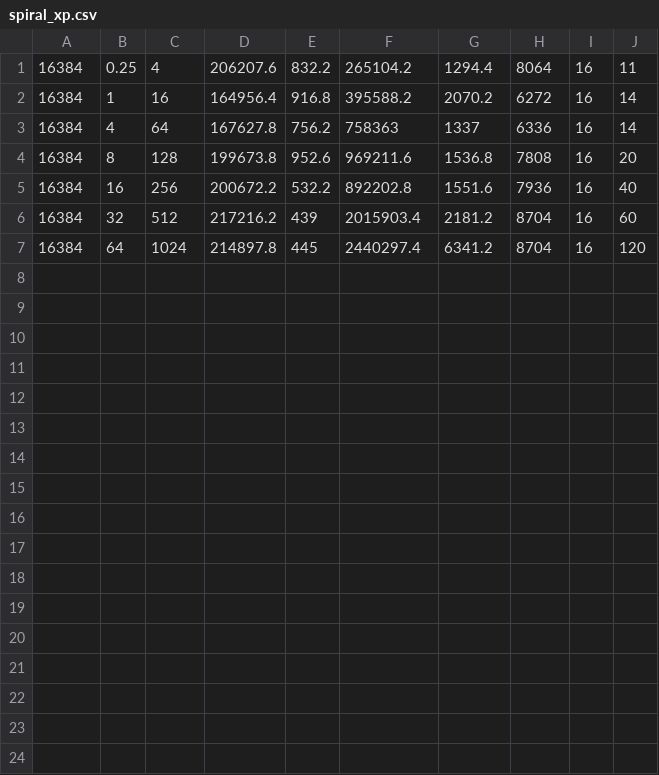
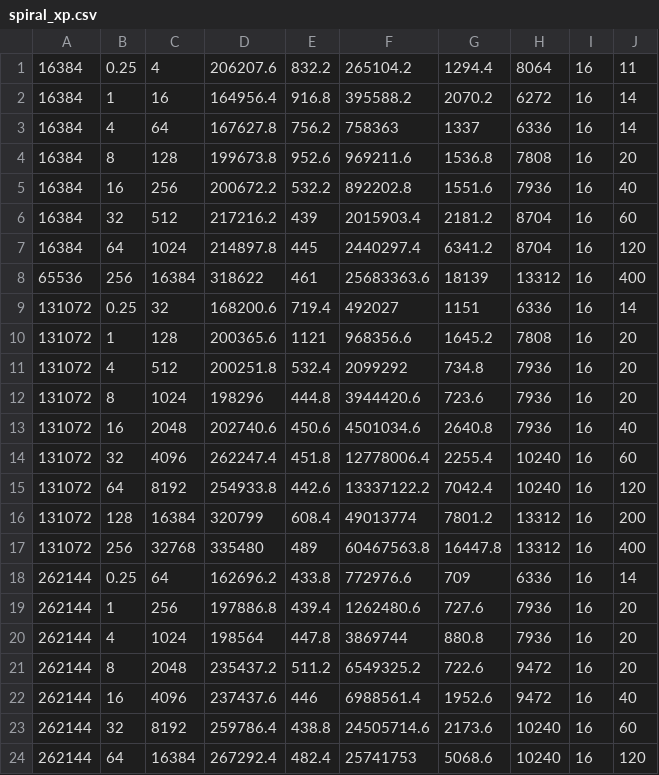
Before and after one commit to sophiartl/PIR_project, a CSV file: spiral-rs/spiral-rs/spiral_xp.csv, drawn as a sheet; the diff names each change by its address in the sheet, - before the commit and + after, or states it on an @@ line.

Commit message:
spiral tmux

```diff
--- a/spiral-rs/spiral-rs/spiral_xp.csv
+++ b/spiral-rs/spiral-rs/spiral_xp.csv
+row 8: 65536 | 256 | 16384 | 318622 | 461 | 25683363.6 | 18139 | 13312 | 16 | 400
+row 9: 131072 | 0.25 | 32 | 168200.6 | 719.4 | 492027 | 1151 | 6336 | 16 | 14
+row 10: 131072 | 1 | 128 | 200365.6 | 1121 | 968356.6 | 1645.2 | 7808 | 16 | 20
+row 11: 131072 | 4 | 512 | 200251.8 | 532.4 | 2099292 | 734.8 | 7936 | 16 | 20
+row 12: 131072 | 8 | 1024 | 198296 | 444.8 | 3944420.6 | 723.6 | 7936 | 16 | 20
+row 13: 131072 | 16 | 2048 | 202740.6 | 450.6 | 4501034.6 | 2640.8 | 7936 | 16 | 40
+row 14: 131072 | 32 | 4096 | 262247.4 | 451.8 | 12778006.4 | 2255.4 | 10240 | 16 | 60
+row 15: 131072 | 64 | 8192 | 254933.8 | 442.6 | 13337122.2 | 7042.4 | 10240 | 16 | 120
+row 16: 131072 | 128 | 16384 | 320799 | 608.4 | 49013774 | 7801.2 | 13312 | 16 | 200
+row 17: 131072 | 256 | 32768 | 335480 | 489 | 60467563.8 | 16447.8 | 13312 | 16 | 400
+row 18: 262144 | 0.25 | 64 | 162696.2 | 433.8 | 772976.6 | 709 | 6336 | 16 | 14
+row 19: 262144 | 1 | 256 | 197886.8 | 439.4 | 1262480.6 | 727.6 | 7936 | 16 | 20
+row 20: 262144 | 4 | 1024 | 198564 | 447.8 | 3869744 | 880.8 | 7936 | 16 | 20
+row 21: 262144 | 8 | 2048 | 235437.2 | 511.2 | 6549325.2 | 722.6 | 9472 | 16 | 20
+row 22: 262144 | 16 | 4096 | 237437.6 | 446 | 6988561.4 | 1952.6 | 9472 | 16 | 40
+row 23: 262144 | 32 | 8192 | 259786.4 | 438.8 | 24505714.6 | 2173.6 | 10240 | 16 | 60
+row 24: 262144 | 64 | 16384 | 267292.4 | 482.4 | 25741753 | 5068.6 | 10240 | 16 | 120
```
Also changed, not shown: 23 other files.
